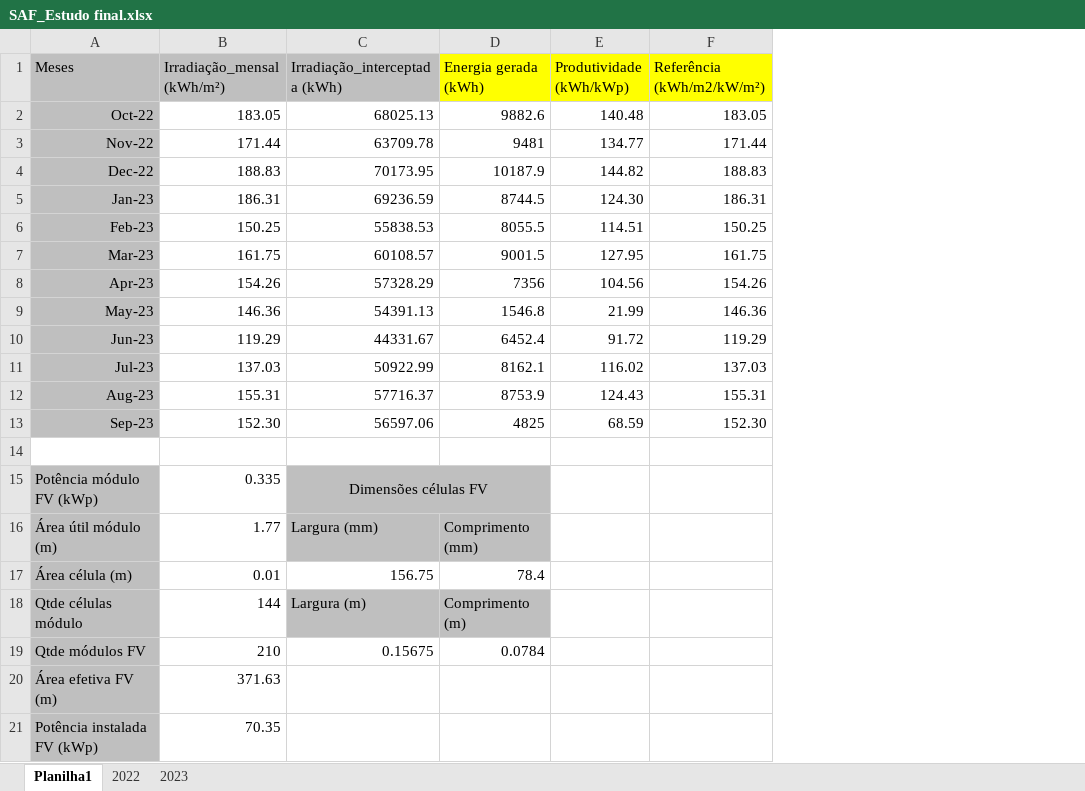
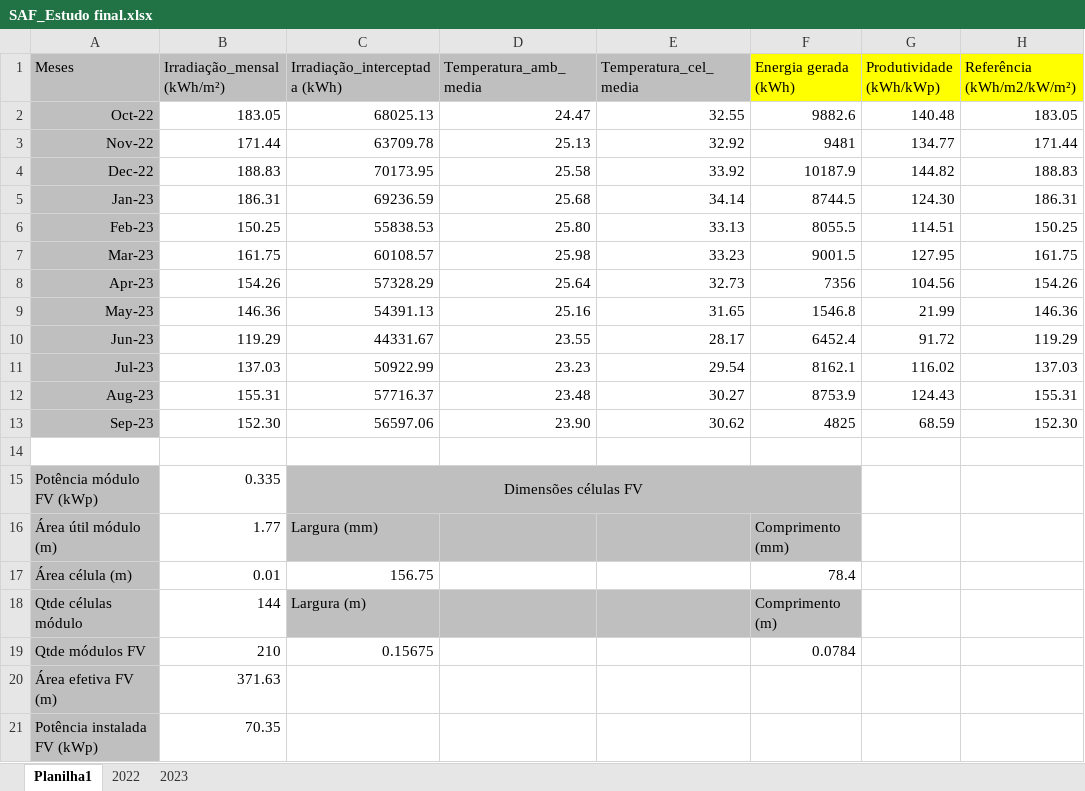
Before and after one commit to igorcavalcantetorres/AGROFV, an Excel workbook: SAF_Estudo final.xlsx, sheet Planilha1, drawn as a sheet; only a part is shown; values as stored, in another font and other column widths than the file's, no borders; charts and pictures not drawn; the diff names each change by its address in the sheet, - before the commit and + after, or states it on an @@ line.

Commit message:
Implantação do estudo da temperatura

```diff
--- a/SAF_Estudo final.xlsx (sheet Planilha1)
+++ b/SAF_Estudo final.xlsx (sheet Planilha1)
+column D (Temperatura_amb_media), rows 2-13: 24.47 | 25.13 | 25.58 | 25.68 | 25.80 | 25.98 | 25.64 | 25.16 | 23.55 | 23.23 | 23.48 | 23.90
+column E (Temperatura_cel_media), rows 2-13: 32.55 | 32.92 | 33.92 | 34.14 | 33.13 | 33.23 | 32.73 | 31.65 | 28.17 | 29.54 | 30.27 | 30.62
```
Also changed, not shown: sheet 2022, sheet 2023, formulas that keep their value, charts or pictures, 7 other files.
